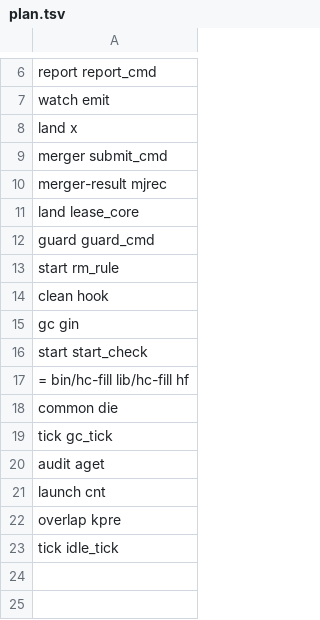
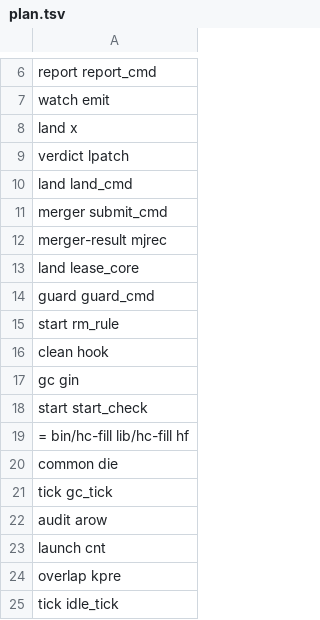
Before and after one commit to cineraria01/herdr-tools-public, a TSV file: dev/split/plan.tsv, drawn as a sheet; only a part is shown, gaps mark what is left out.

```diff
--- a/dev/split/plan.tsv
+++ b/dev/split/plan.tsv
@@ -8,2 +8,4 @@ watch emit
 land x
+verdict lpatch
+land land_cmd
 merger submit_cmd
@@ -19,3 +21,3 @@ common die
 tick gc_tick
-audit aget
+audit arow
 launch cnt
```
Also changed, not shown: config.example/hc-fill.tsv, 17 other files.
